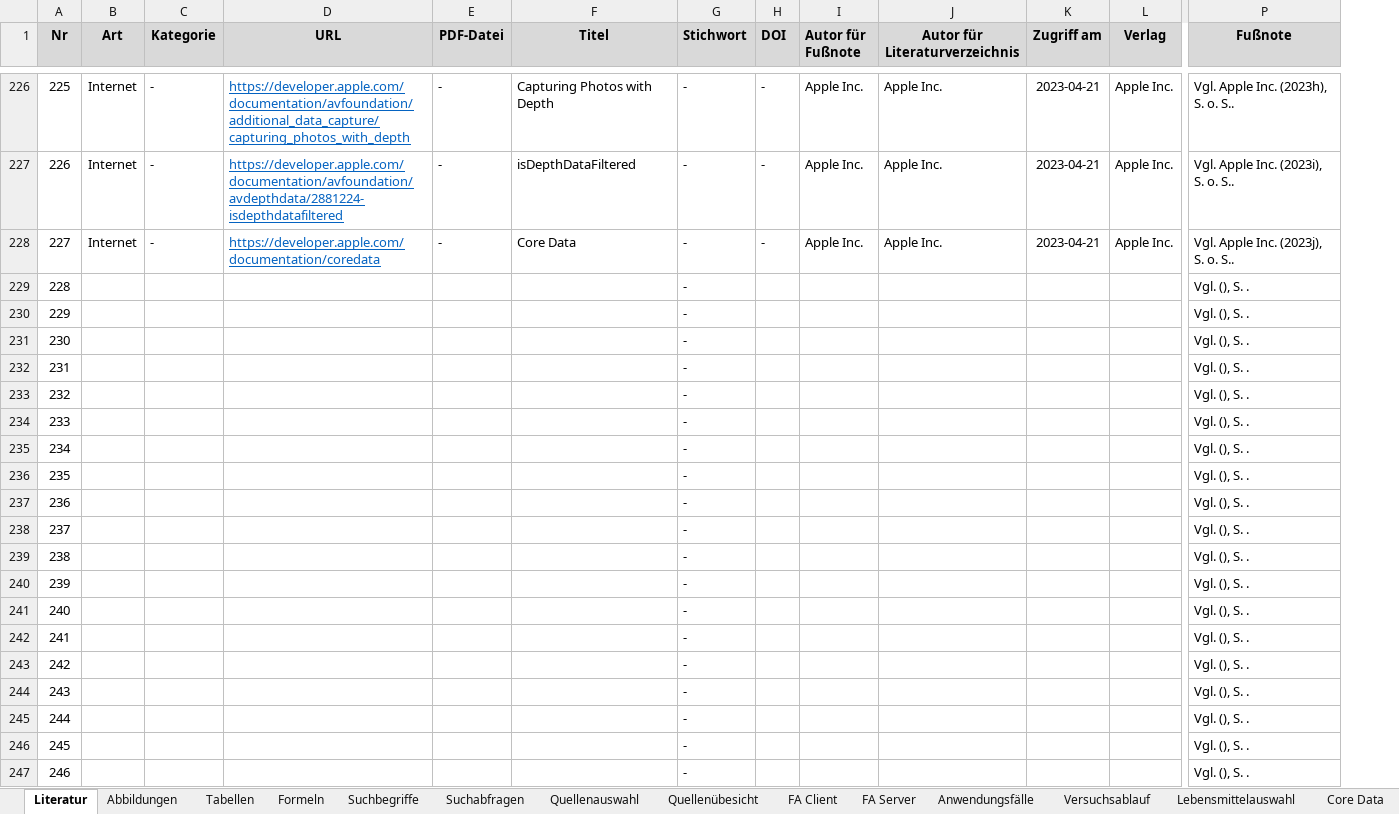
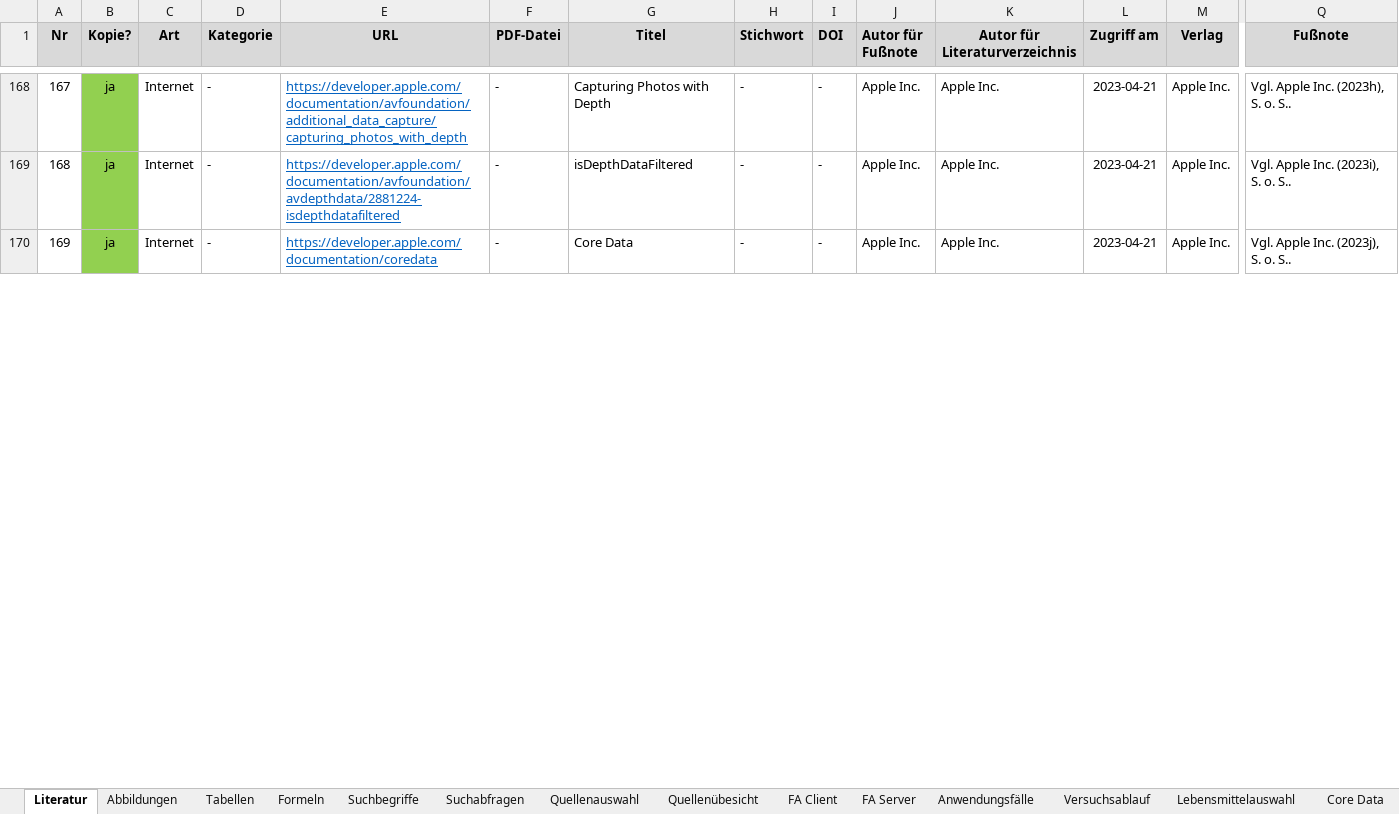
Before and after one commit to doupe97/FoodAnalyser, an Excel workbook: 03_thesis/Literaturverzeichnis.xlsx, sheet Literatur, drawn as a sheet; only a part is shown, gaps mark what is left out; values as stored, in another font and other column widths than the file's, no borders; removed rows and columns are numbered as before the commit, all else as after; rows hold the shown columns only; the diff covers the shown part only; the diff names each change by its address in the sheet, - before the commit and + after, or states it on an @@ line.

Commit message:
lieratur

```diff
--- a/03_thesis/Literaturverzeichnis.xlsx (sheet Literatur)
+++ b/03_thesis/Literaturverzeichnis.xlsx (sheet Literatur)
+column B (Kopie?), rows 168-170: all ja
@@ column A (Nr) renumbered between rows 51 and 170 @@
-row 229: 228 |  |  |  |  |  | - |  |  |  |  |  | Vgl. (), S. .
-row 230: 229 |  |  |  |  |  | - |  |  |  |  |  | Vgl. (), S. .
-row 231: 230 |  |  |  |  |  | - |  |  |  |  |  | Vgl. (), S. .
-row 232: 231 |  |  |  |  |  | - |  |  |  |  |  | Vgl. (), S. .
-row 233: 232 |  |  |  |  |  | - |  |  |  |  |  | Vgl. (), S. .
-row 234: 233 |  |  |  |  |  | - |  |  |  |  |  | Vgl. (), S. .
-row 235: 234 |  |  |  |  |  | - |  |  |  |  |  | Vgl. (), S. .
-row 236: 235 |  |  |  |  |  | - |  |  |  |  |  | Vgl. (), S. .
-row 237: 236 |  |  |  |  |  | - |  |  |  |  |  | Vgl. (), S. .
-row 238: 237 |  |  |  |  |  | - |  |  |  |  |  | Vgl. (), S. .
-row 239: 238 |  |  |  |  |  | - |  |  |  |  |  | Vgl. (), S. .
-row 240: 239 |  |  |  |  |  | - |  |  |  |  |  | Vgl. (), S. .
-row 241: 240 |  |  |  |  |  | - |  |  |  |  |  | Vgl. (), S. .
-row 242: 241 |  |  |  |  |  | - |  |  |  |  |  | Vgl. (), S. .
-row 243: 242 |  |  |  |  |  | - |  |  |  |  |  | Vgl. (), S. .
-row 244: 243 |  |  |  |  |  | - |  |  |  |  |  | Vgl. (), S. .
-row 245: 244 |  |  |  |  |  | - |  |  |  |  |  | Vgl. (), S. .
-row 246: 245 |  |  |  |  |  | - |  |  |  |  |  | Vgl. (), S. .
-row 247: 246 |  |  |  |  |  | - |  |  |  |  |  | Vgl. (), S. .
```
Also changed, not shown: 12 added rows, 112 removed rows and 2 edited cells elsewhere in this sheet, sheet Formeln, formulas that keep their value.
